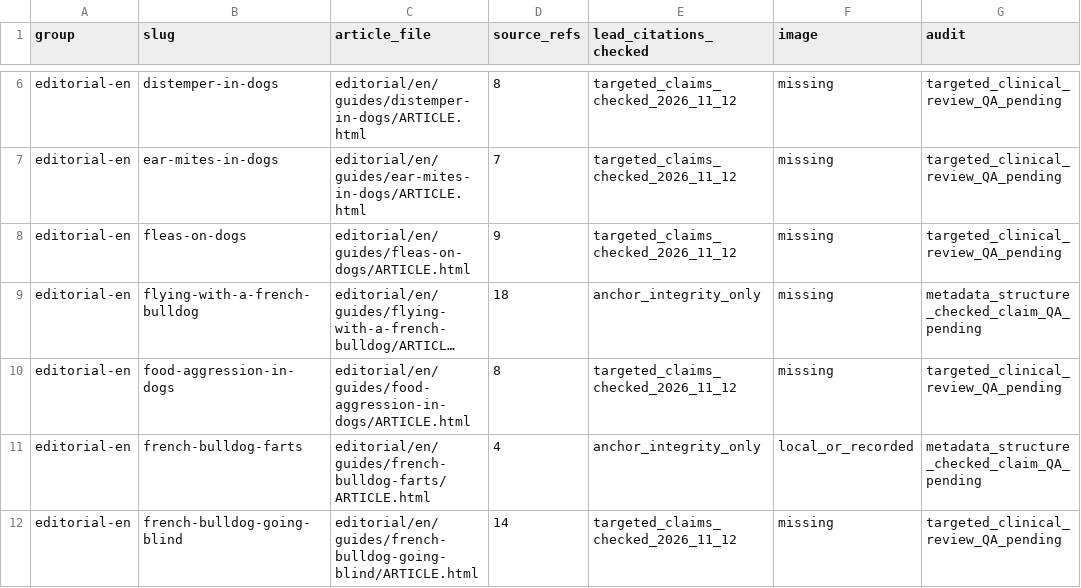
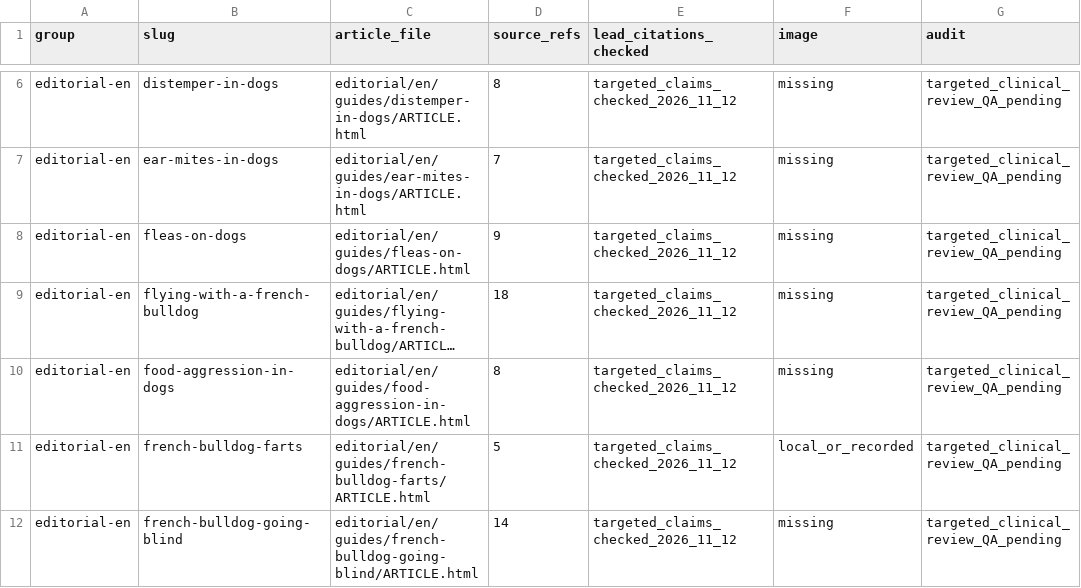
Before and after one commit to carloscabanas-1327/bulldogfrances, a CSV file: docs/SEO2_MATRIZ_56_EN_2026-11-12.csv, drawn as a sheet; only a part is shown, gaps mark what is left out; long unchanged cells end in …; the diff covers the shown part only; the diff names each change by its address in the sheet, - before the commit and + after, or states it on an @@ line.

Commit message:
SEO7: eight article-specific audits recorded (46 targeted, 10 anchor-only)

```diff
--- a/docs/SEO2_MATRIZ_56_EN_2026-11-12.csv
+++ b/docs/SEO2_MATRIZ_56_EN_2026-11-12.csv
-E9 (lead_citations_checked): anchor_integrity_only
+E9 (lead_citations_checked): targeted_claims_checked_2026_11_12
-G9 (audit): metadata_structure_checked_claim_QA_pending
+G9 (audit): targeted_clinical_review_QA_pending
-D11 (source_refs): 4
+D11 (source_refs): 5
-E11 (lead_citations_checked): anchor_integrity_only
+E11 (lead_citations_checked): targeted_claims_checked_2026_11_12
-G11 (audit): metadata_structure_checked_claim_QA_pending
+G11 (audit): targeted_clinical_review_QA_pending
```
Also changed, not shown: 13 edited cells elsewhere in this file.
